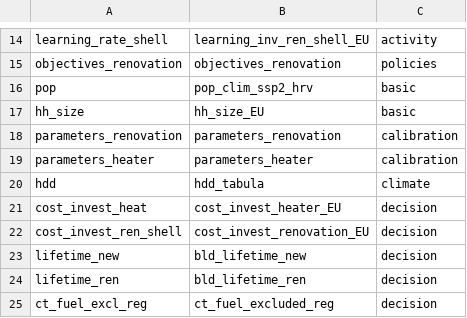
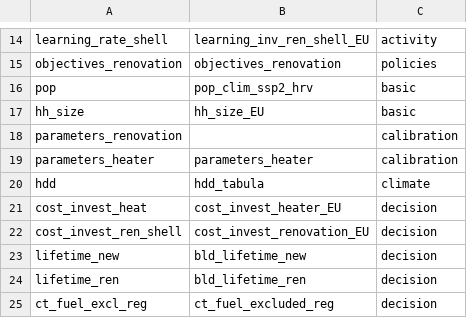
Before and after one commit to lucas-vivier/message-ix-buildings-eu, a CSV file: STURM_data/input_list_resid_EU.csv, drawn as a sheet; only a part is shown, gaps mark what is left out.

```diff
--- a/STURM_data/input_list_resid_EU.csv
+++ b/STURM_data/input_list_resid_EU.csv
@@ -17,3 +17,3 @@ pop,pop_clim_ssp2_hrv,basic
 hh_size,hh_size_EU,basic
-parameters_renovation,parameters_renovation,calibration
+parameters_renovation,,calibration
 parameters_heater,parameters_heater,calibration
```
Also changed, not shown: STURM_data/input_csv/input_resid/calibration/parameters_renovation.csv, STURM_data/scenarios_EU.csv, 14 other files.
